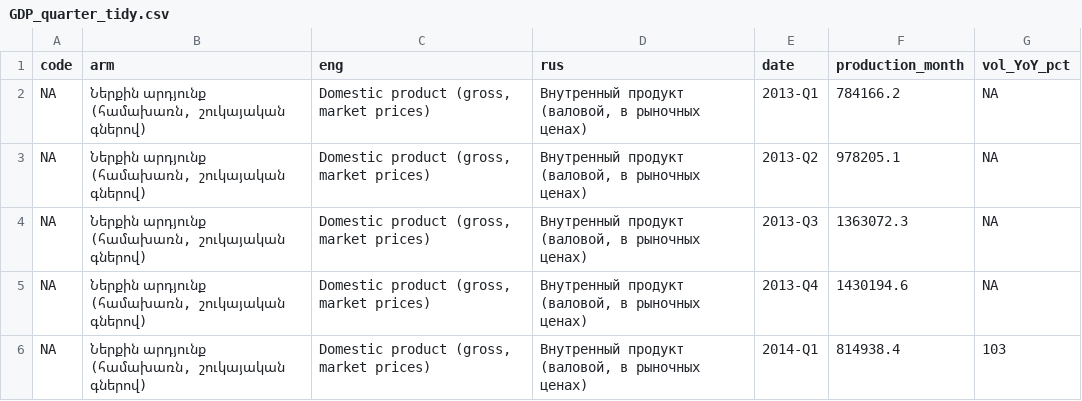
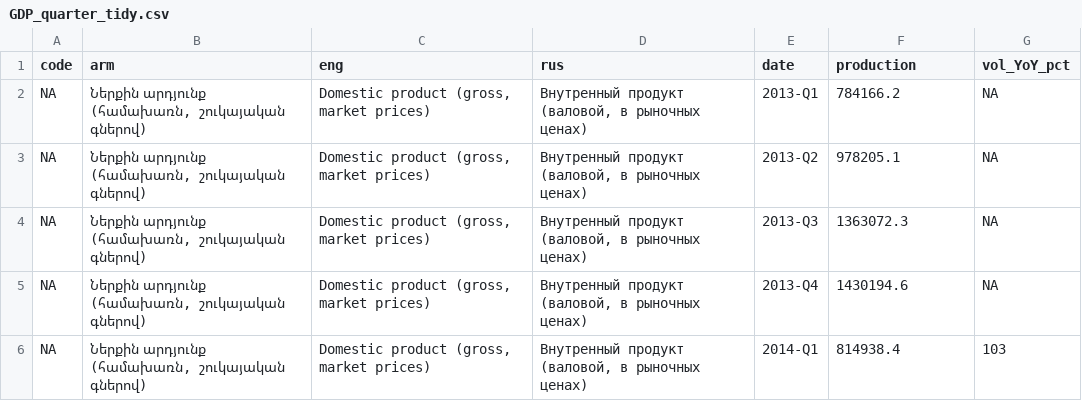
Before and after one commit to tavad/tvyal_newsletter, a CSV file: 2024/2024_03_09_GDP_components/GDP_quarter_tidy.csv, drawn as a sheet; only a part is shown.

```diff
--- a/2024/2024_03_09_GDP_components/GDP_quarter_tidy.csv
+++ b/2024/2024_03_09_GDP_components/GDP_quarter_tidy.csv
@@ -1,2 +1,2 @@
-"code","arm","eng","rus","date","production_month","vol_YoY_pct"
+"code","arm","eng","rus","date","production","vol_YoY_pct"
 NA,"Ներքին արդյունք (համախառն, շուկայական գներով)","Domestic product (gross, market prices)","Внутренный продукт (валовой, в рыночных ценах)","2013-Q1",784166.2,NA
```
Also changed, not shown: 2 other files.
